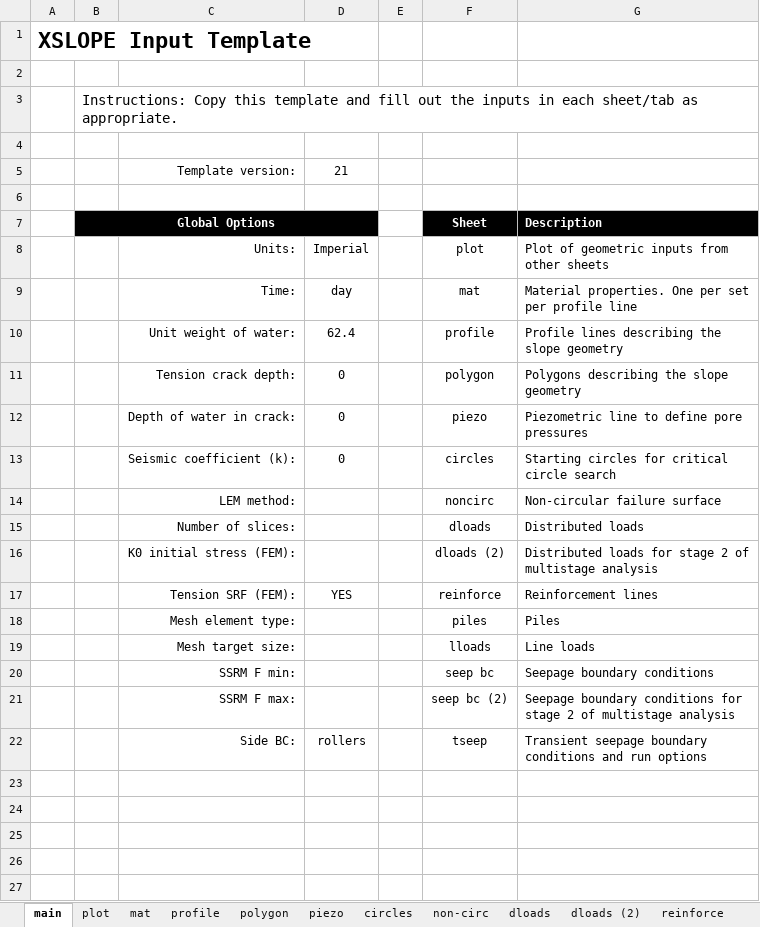
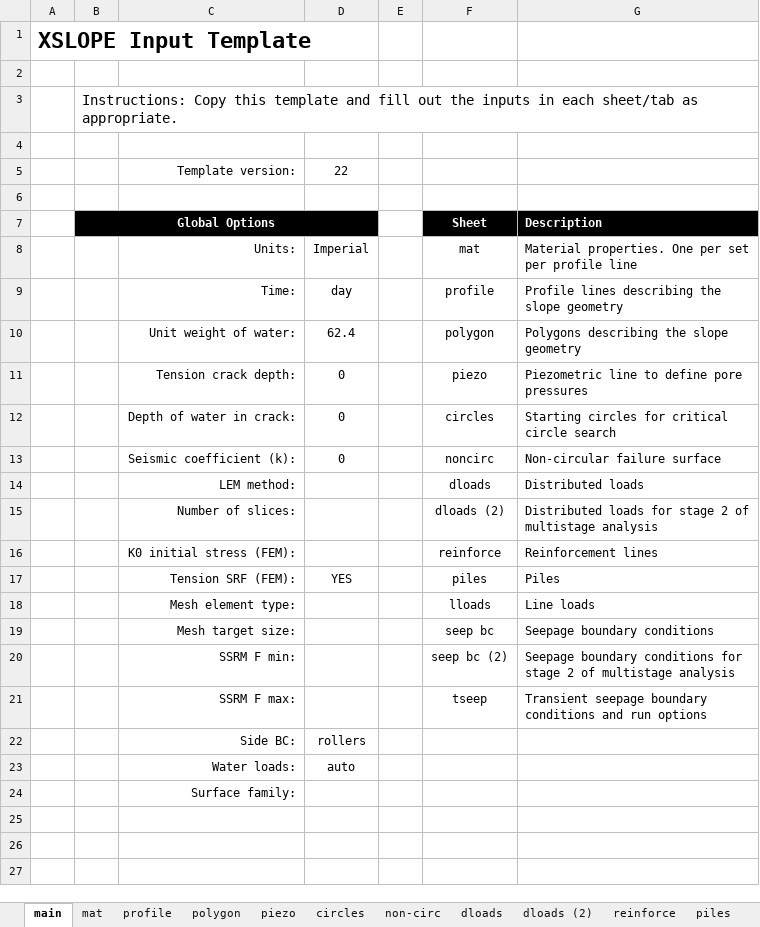
Before and after one commit to njones61/xslope, an Excel workbook: docs/usage/sample_sheets/sheets_mat.xlsx, sheet main, drawn as a sheet; only a part is shown; values as stored, in another font and other column widths than the file's, no borders; removed rows and columns are numbered as before the commit, all else as after; the diff names each change by its address in the sheet, - before the commit and + after, or states it on an @@ line.

```diff
--- a/docs/usage/sample_sheets/sheets_mat.xlsx (sheet main)
+++ b/docs/usage/sample_sheets/sheets_mat.xlsx (sheet main)
-sheet tab: plot
-D5: 21
+D5: 22
-F8: plot
+F8: mat
-G8: Plot of geometric inputs from other sheets
+G8: Material properties. One per set per profile line
-F9: mat
+F9: profile
-G9: Material properties. One per set per profile line
+G9: Profile lines describing the slope geometry
-F10: profile
+F10: polygon
-G10: Profile lines describing the slope geometry
+G10: Polygons describing the slope geometry
-row 11:  |  | Tension crack depth: | 0 |  | polygon | Polygons describing the slope geometry
-C11: Depth of water in crack:
+C11: Tension crack depth:
-C12: Seismic coefficient (k):
+C12: Depth of water in crack:
-C13: LEM method:
+C13: Seismic coefficient (k):
-D13: (empty)
+D13: 0
-C14: Number of slices:
+C14: LEM method:
-C15: K0 initial stress (FEM):
+C15: Number of slices:
-C16: Tension SRF (FEM):
+C16: K0 initial stress (FEM):
-D16: YES
+D16: (empty)
-C17: Mesh element type:
+C17: Tension SRF (FEM):
-D17: (empty)
+D17: YES
-C18: Mesh target size:
+C18: Mesh element type:
-C19: SSRM F min:
+C19: Mesh target size:
-C20: SSRM F max:
+C20: SSRM F min:
-C21: Side BC:
+C21: SSRM F max:
-D21: rollers
+D21: (empty)
-row 22: (empty)
+row 22:  |  | Side BC: | rollers
-row 23: (empty)
+row 23:  |  | Water loads: | auto
+row 24:  |  | Surface family:
```
Also changed, not shown: sheet dloads (2), sheet dloads, sheet tseep, charts or pictures, docs/inputs/input_template.xlsx, docs/usage/sample_sheets/sheets_polygon.xlsx, 16 other files.
